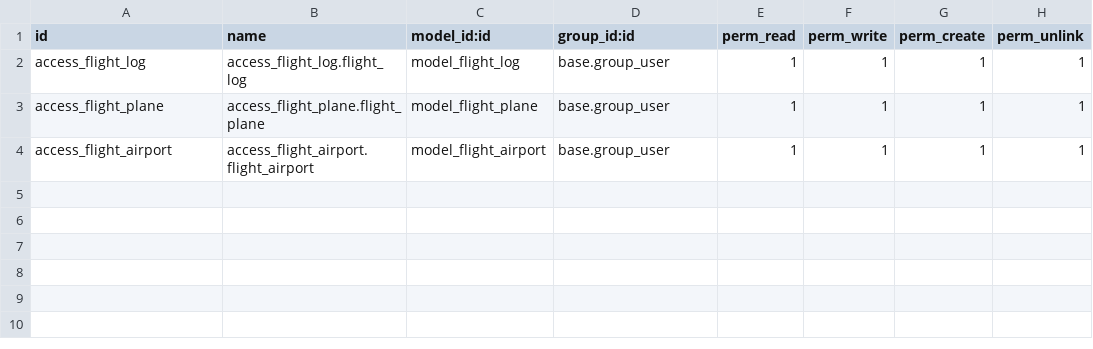
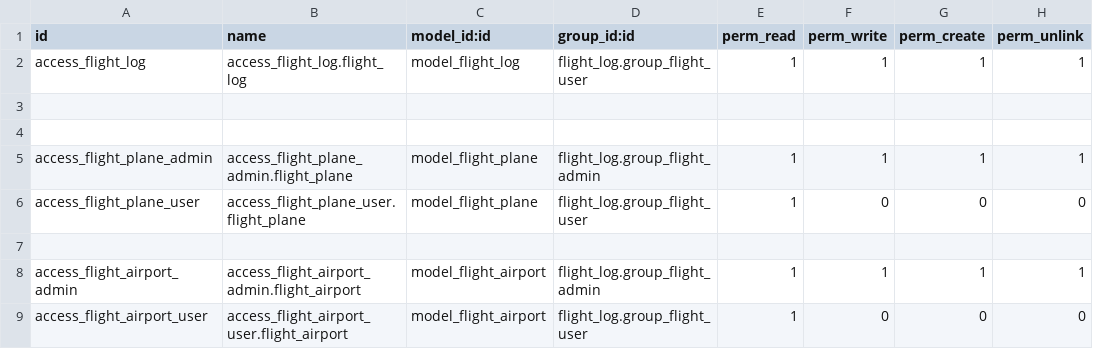
Before and after one commit to elmeriniemela/tabularium, a CSV file: flight_log/security/ir.model.access.csv, drawn as a sheet.

Commit message:
Add access rules

```diff
--- a/flight_log/security/ir.model.access.csv
+++ b/flight_log/security/ir.model.access.csv
@@ -1,4 +1,9 @@
 id,name,model_id:id,group_id:id,perm_read,perm_write,perm_create,perm_unlink
-access_flight_log,access_flight_log.flight_log,model_flight_log,base.group_user,1,1,1,1
-access_flight_plane,access_flight_plane.flight_plane,model_flight_plane,base.group_user,1,1,1,1
-access_flight_airport,access_flight_airport.flight_airport,model_flight_airport,base.group_user,1,1,1,1
+access_flight_log,access_flight_log.flight_log,model_flight_log,flight_log.group_flight_user,1,1,1,1
+
+
+access_flight_plane_admin,access_flight_plane_admin.flight_plane,model_flight_plane,flight_log.group_flight_admin,1,1,1,1
+access_flight_plane_user,access_flight_plane_user.flight_plane,model_flight_plane,flight_log.group_flight_user,1,0,0,0
+
+access_flight_airport_admin,access_flight_airport_admin.flight_airport,model_flight_airport,flight_log.group_flight_admin,1,1,1,1
+access_flight_airport_user,access_flight_airport_user.flight_airport,model_flight_airport,flight_log.group_flight_user,1,0,0,0
```
Also changed, not shown: bitcoin_treasury/security/ir.model.access.csv, cashflow_management/security/ir.model.access.csv, 12 other files.
